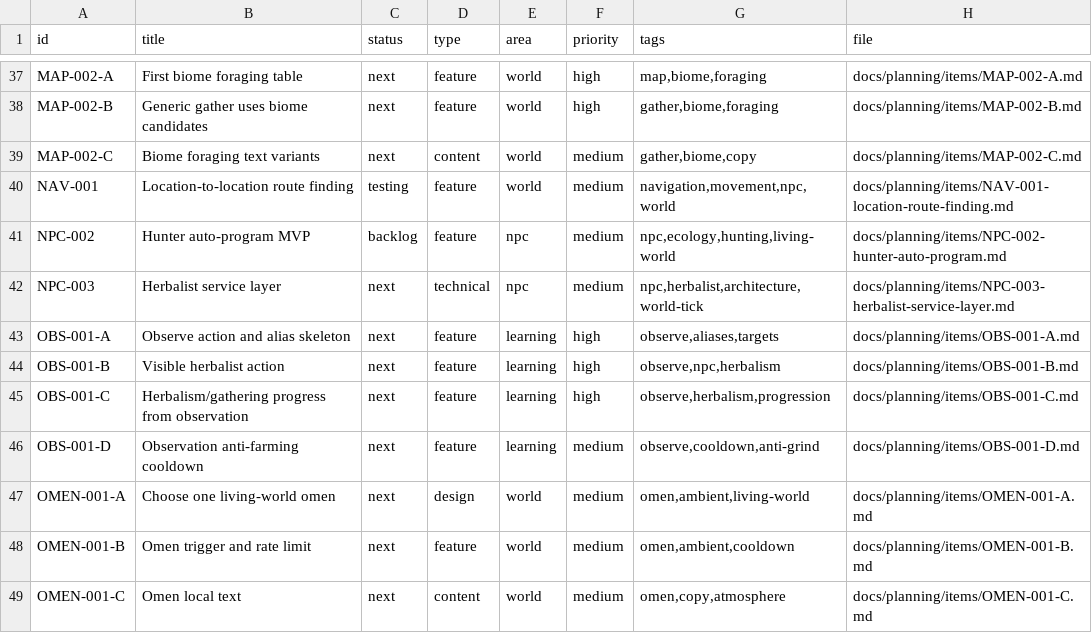
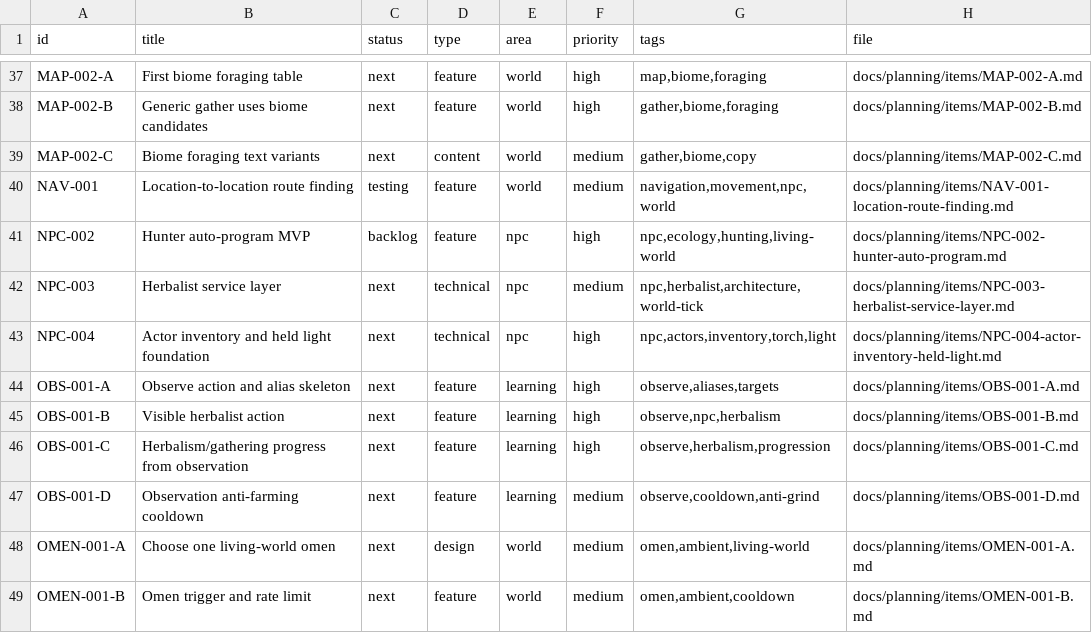
Before and after one commit to q587p/chornolis-marches, a CSV file: docs/planning/exports/issues.csv, drawn as a sheet; only a part is shown, gaps mark what is left out; the shorter side is filled out with more unchanged rows.

Commit message:
Prioritize actor inventory for NPCs

```diff
--- a/docs/planning/exports/issues.csv
+++ b/docs/planning/exports/issues.csv
@@ -40,4 +40,5 @@ MAP-002-C,Biome foraging text variants,next,content,world,medium,"gather,biome,c
 NAV-001,Location-to-location route finding,testing,feature,world,medium,"navigation,movement,npc,world",docs/planning/items/NAV-001-location-route-finding.md
-NPC-002,Hunter auto-program MVP,backlog,feature,npc,medium,"npc,ecology,hunting,living-world",docs/planning/items/NPC-002-hunter-auto-program.md
+NPC-002,Hunter auto-program MVP,backlog,feature,npc,high,"npc,ecology,hunting,living-world",docs/planning/items/NPC-002-hunter-auto-program.md
 NPC-003,Herbalist service layer,next,technical,npc,medium,"npc,herbalist,architecture,world-tick",docs/planning/items/NPC-003-herbalist-service-layer.md
+NPC-004,Actor inventory and held light foundation,next,technical,npc,high,"npc,actors,inventory,torch,light",docs/planning/items/NPC-004-actor-inventory-held-light.md
 OBS-001-A,Observe action and alias skeleton,next,feature,learning,high,"observe,aliases,targets",docs/planning/items/OBS-001-A.md
```
Also changed, not shown: 6 other files.
